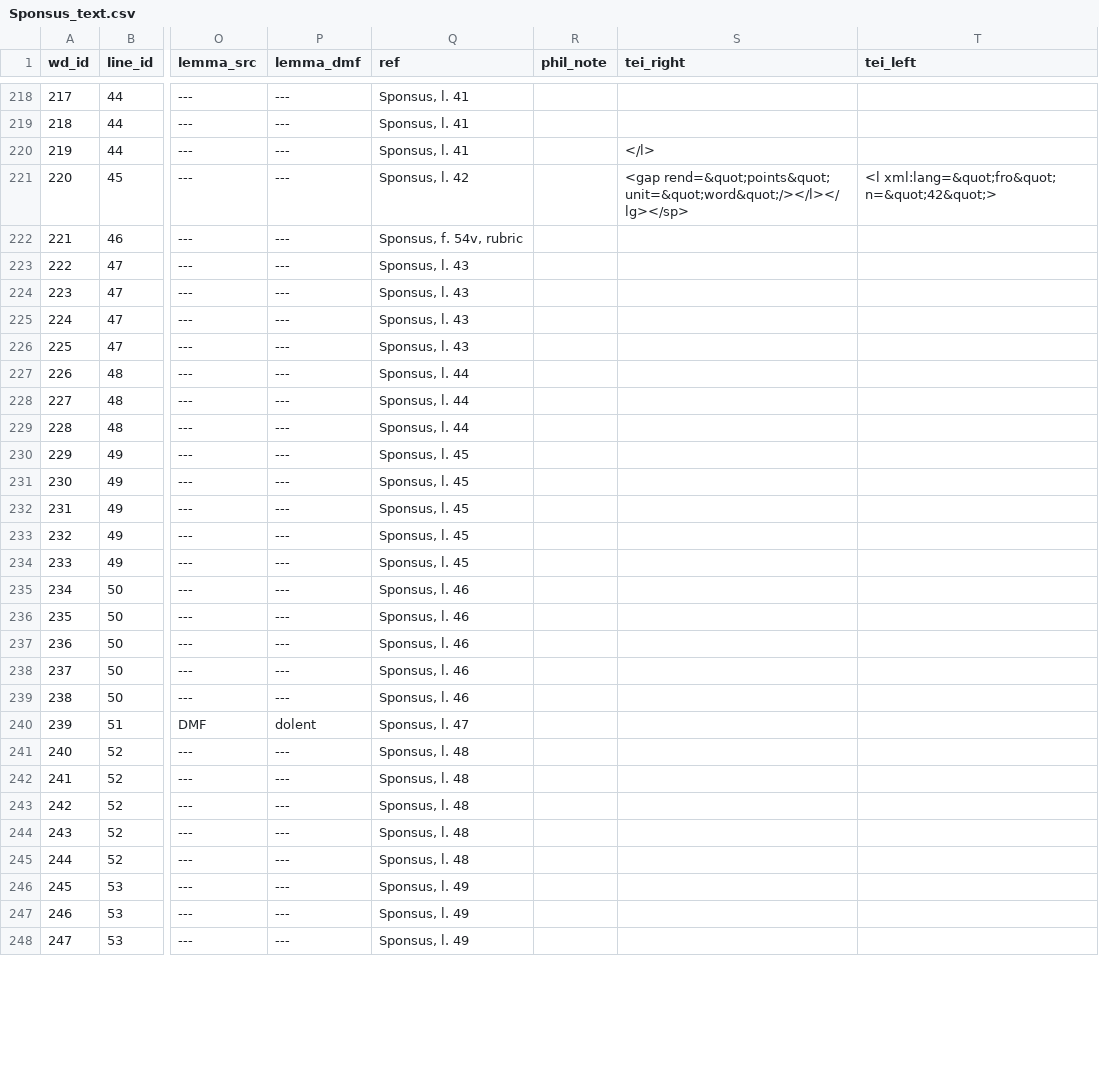
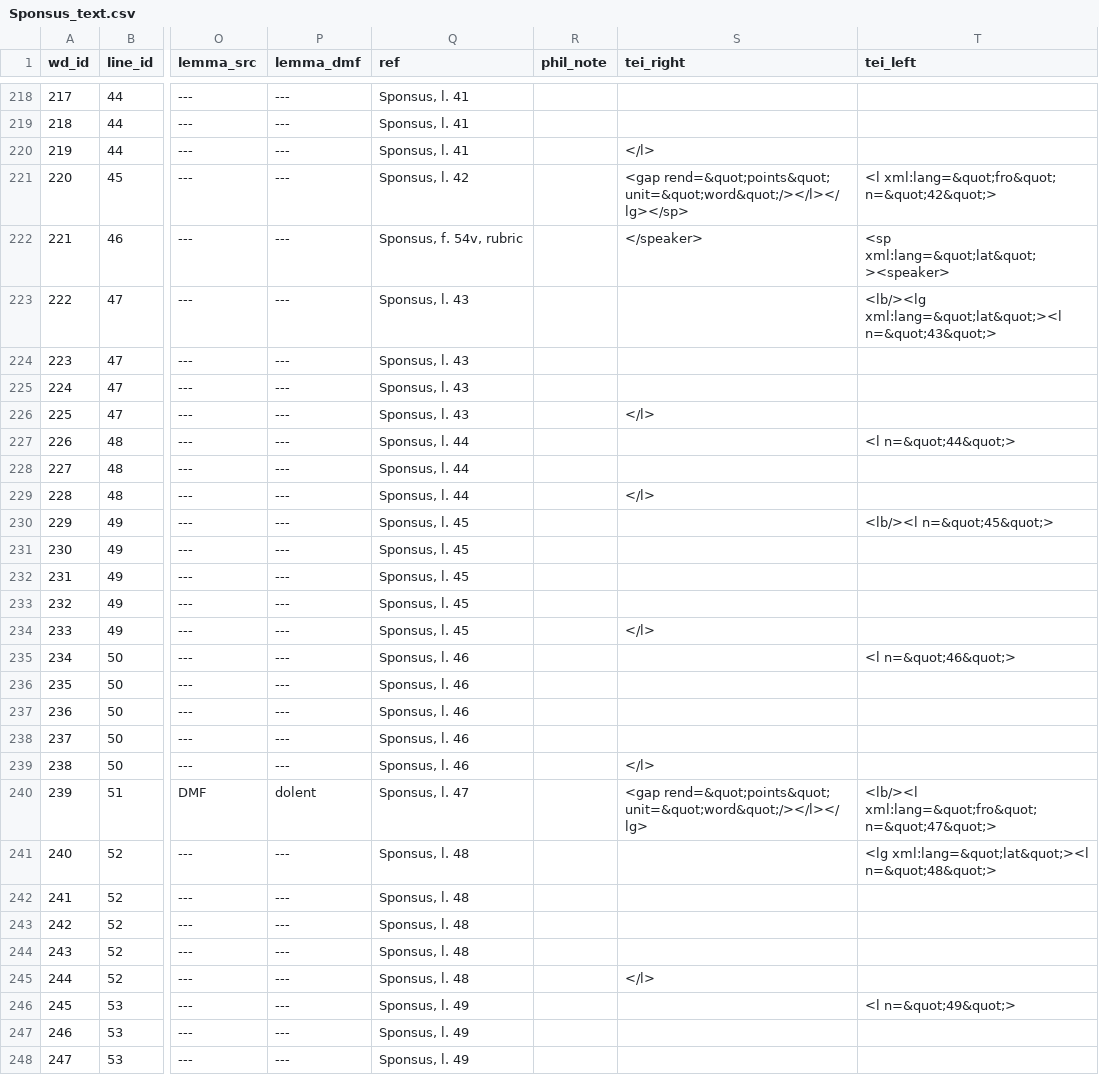
Before and after one commit to rainsfordtm/ogr, a CSV file: src/csv/textcsv/Sponsus_text.csv, drawn as a sheet; only a part is shown, gaps mark what is left out; the diff covers the shown part only; the diff names each change by its address in the sheet, - before the commit and + after, or states it on an @@ line.

Commit message:
Sponsus TEI

```diff
--- a/src/csv/textcsv/Sponsus_text.csv
+++ b/src/csv/textcsv/Sponsus_text.csv
-S222 (tei_right): (empty)
+S222 (tei_right): </speaker>
-T222 (tei_left): (empty)
+T222 (tei_left): <sp xml:lang=&quot;lat&quot;><speaker>
-T223 (tei_left): (empty)
+T223 (tei_left): <lb/><lg xml:lang=&quot;lat&quot;><l n=&quot;43&quot;>
-S226 (tei_right): (empty)
+S226 (tei_right): </l>
-T227 (tei_left): (empty)
+T227 (tei_left): <l n=&quot;44&quot;>
-S229 (tei_right): (empty)
+S229 (tei_right): </l>
-T230 (tei_left): (empty)
+T230 (tei_left): <lb/><l n=&quot;45&quot;>
-S234 (tei_right): (empty)
+S234 (tei_right): </l>
-T235 (tei_left): (empty)
+T235 (tei_left): <l n=&quot;46&quot;>
-S239 (tei_right): (empty)
+S239 (tei_right): </l>
-S240 (tei_right): (empty)
+S240 (tei_right): <gap rend=&quot;points&quot; unit=&quot;word&quot;/></l></lg>
-T240 (tei_left): (empty)
+T240 (tei_left): <lb/><l xml:lang=&quot;fro&quot; n=&quot;47&quot;>
-T241 (tei_left): (empty)
+T241 (tei_left): <lg xml:lang=&quot;lat&quot;><l n=&quot;48&quot;>
-S245 (tei_right): (empty)
+S245 (tei_right): </l>
-T246 (tei_left): (empty)
+T246 (tei_left): <l n=&quot;49&quot;>
```
Also changed, not shown: 38 edited cells elsewhere in this file.
